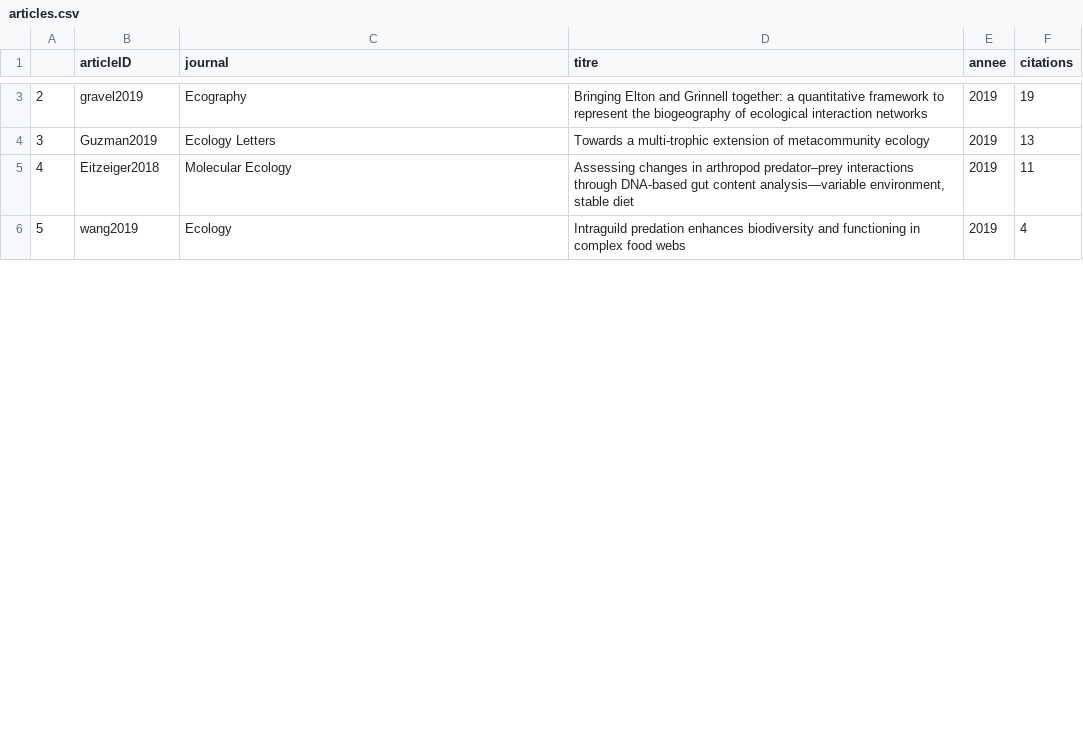
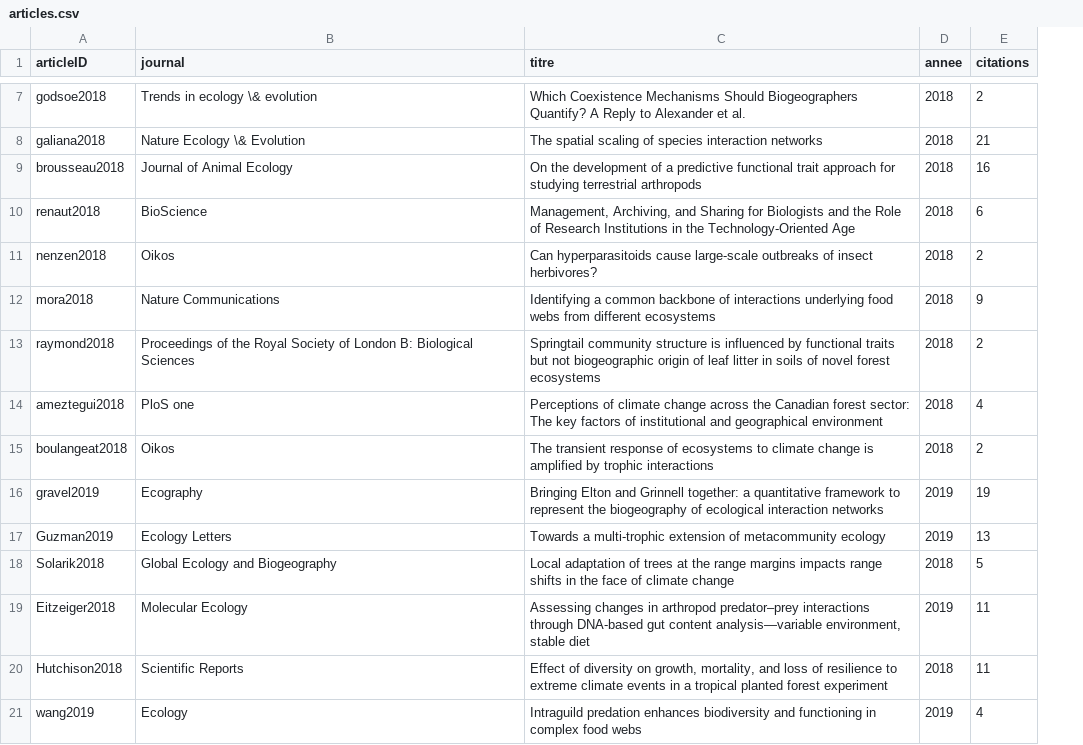
Before and after one commit to karlandrecarreau/BIO500, a CSV file: bloc1/assets/data/db_reseau/articles.csv, drawn as a sheet; only a part is shown, gaps mark what is left out; removed rows and columns are numbered as before the commit, all else as after; the diff covers the shown part only; the diff names each change by its address in the sheet, - before the commit and + after, or states it on an @@ line.

```diff
--- a/bloc1/assets/data/db_reseau/articles.csv
+++ b/bloc1/assets/data/db_reseau/articles.csv
-column A, rows 3-6: 2 | 3 | 4 | 5
+row 7: godsoe2018 | Trends in ecology \& evolution | Which Coexistence Mechanisms Should Biogeographers Quantify? A Reply to Alexander et al. | 2018 | 2
+row 8: galiana2018 | Nature Ecology \& Evolution | The spatial scaling of species interaction networks | 2018 | 21
+row 9: brousseau2018 | Journal of Animal Ecology | On the development of a predictive functional trait approach for studying terrestrial arthropods | 2018 | 16
+row 10: renaut2018 | BioScience | Management, Archiving, and Sharing for Biologists and the Role of Research Institutions in the Technology-Oriented Age | 2018 | 6
+row 11: nenzen2018 | Oikos | Can hyperparasitoids cause large-scale outbreaks of insect herbivores? | 2018 | 2
+row 12: mora2018 | Nature Communications | Identifying a common backbone of interactions underlying food webs from different ecosystems | 2018 | 9
+row 13: raymond2018 | Proceedings of the Royal Society of London B: Biological Sciences | Springtail community structure is influenced by functional traits but not biogeographic origin of leaf litter in soils of novel forest ecosystems | 2018 | 2
+row 14: ameztegui2018 | PloS one | Perceptions of climate change across the Canadian forest sector: The key factors of institutional and geographical environment | 2018 | 4
+row 15: boulangeat2018 | Oikos | The transient response of ecosystems to climate change is amplified by trophic interactions | 2018 | 2
+row 18: Solarik2018 | Global Ecology and Biogeography | Local adaptation of trees at the range margins impacts range shifts in the face of climate change | 2018 | 5
+row 20: Hutchison2018 | Scientific Reports | Effect of diversity on growth, mortality, and loss of resilience to extreme climate events in a tropical planted forest experiment | 2018 | 11
```
Also changed, not shown: 4 added rows and 7 edited cells elsewhere in this file, bloc1/assets/data/db_reseau/authors.csv, 14 other files.
